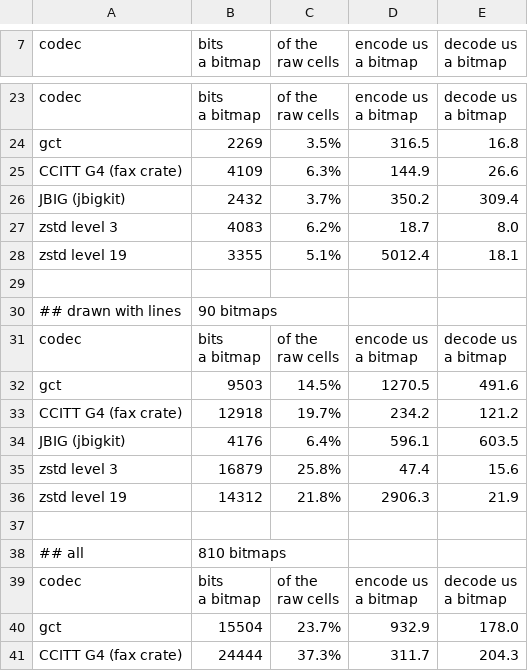
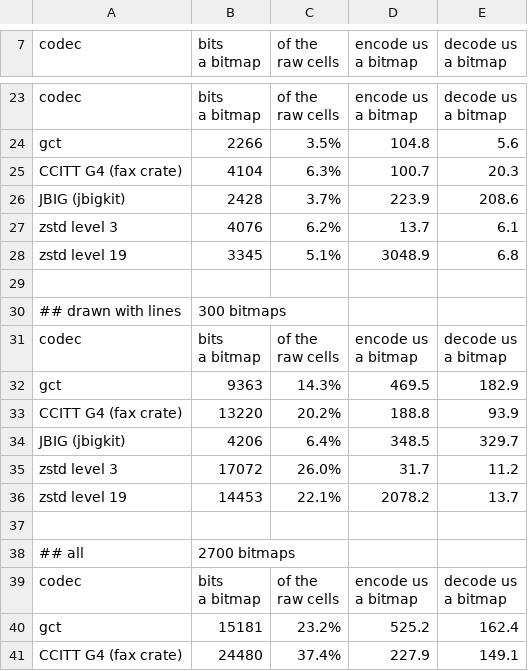
Before and after one commit to SlimiestSlimy/Civil-Egregore, a CSV file: docs/measurements/external_benchmarks.csv, drawn as a sheet; only a part is shown, gaps mark what is left out; the diff covers the shown part only.

```diff
--- a/docs/measurements/external_benchmarks.csv
+++ b/docs/measurements/external_benchmarks.csv
@@ -35,9 +35,9 @@ a bitmap","decode us
 a bitmap"
-gct,2269,3.5%,316.5,16.8
-CCITT G4 (fax crate),4109,6.3%,144.9,26.6
-JBIG (jbigkit),2432,3.7%,350.2,309.4
-zstd level 3,4083,6.2%,18.7,8.0
-zstd level 19,3355,5.1%,5012.4,18.1
+gct,2266,3.5%,104.8,5.6
+CCITT G4 (fax crate),4104,6.3%,100.7,20.3
+JBIG (jbigkit),2428,3.7%,223.9,208.6
+zstd level 3,4076,6.2%,13.7,6.1
+zstd level 19,3345,5.1%,3048.9,6.8
 
-## drawn with lines, 90 bitmaps
+## drawn with lines, 300 bitmaps
 codec,"bits
@@ -47,9 +47,9 @@ a bitmap","decode us
 a bitmap"
-gct,9503,14.5%,1270.5,491.6
-CCITT G4 (fax crate),12918,19.7%,234.2,121.2
-JBIG (jbigkit),4176,6.4%,596.1,603.5
-zstd level 3,16879,25.8%,47.4,15.6
-zstd level 19,14312,21.8%,2906.3,21.9
+gct,9363,14.3%,469.5,182.9
+CCITT G4 (fax crate),13220,20.2%,188.8,93.9
+JBIG (jbigkit),4206,6.4%,348.5,329.7
+zstd level 3,17072,26.0%,31.7,11.2
+zstd level 19,14453,22.1%,2078.2,13.7
 
-## all, 810 bitmaps
+## all, 2700 bitmaps
 codec,"bits
@@ -59,3 +59,3 @@ a bitmap","decode us
 a bitmap"
-gct,15504,23.7%,932.9,178.0
-CCITT G4 (fax crate),24444,37.3%,311.7,204.3
+gct,15181,23.2%,525.2,162.4
+CCITT G4 (fax crate),24480,37.4%,227.9,149.1
```
Also changed, not shown: 5 added rows, 5 removed rows and 29 edited cells elsewhere in this file.
